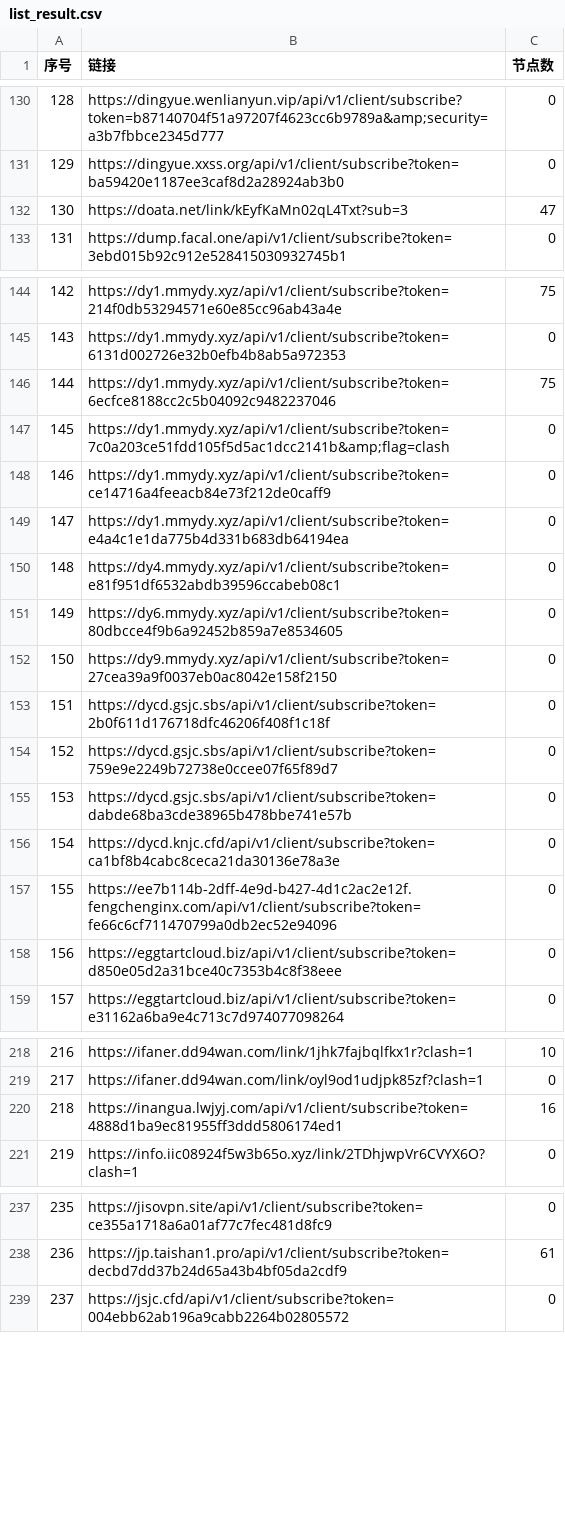
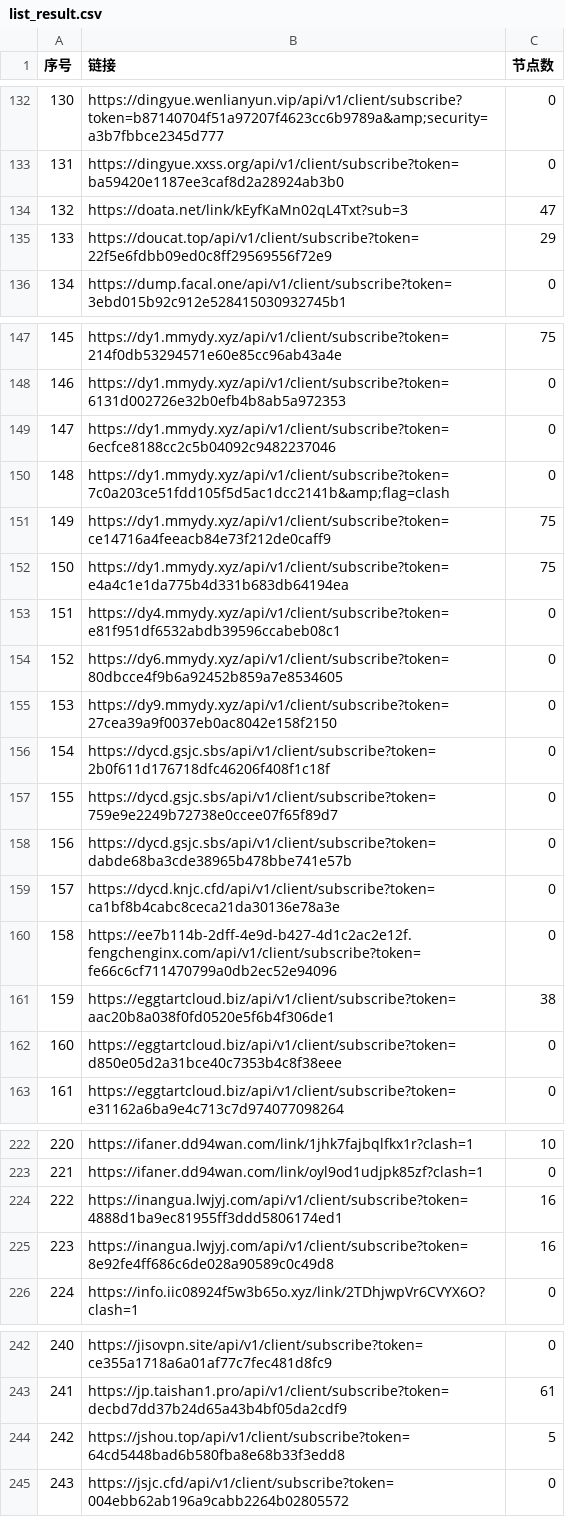
Before and after one commit to GameAutoScript/NiceVPN, a CSV file: utils/merge/list_result.csv, drawn as a sheet; only a part is shown, gaps mark what is left out; addresses are those after the commit; the diff covers the shown part only; the diff names each change by its address in the sheet, - before the commit and + after, or states it on an @@ line.

```diff
--- a/utils/merge/list_result.csv
+++ b/utils/merge/list_result.csv
@@ column A (序号) renumbered between rows 106 and 780 @@
+row 135: 133 | https://doucat.top/api/v1/client/subscribe?token=22f5e6fdbb09ed0c8ff29569556f72e9 | 29
-C149 (节点数): 75
+C149 (节点数): 0
-C151:C152 (节点数): 0
+C151:C152 (节点数): 75
+row 161: 159 | https://eggtartcloud.biz/api/v1/client/subscribe?token=aac20b8a038f0fd0520e5f6b4f306de1 | 38
+row 225: 223 | https://inangua.lwjyj.com/api/v1/client/subscribe?token=8e92fe4ff686c6de028a90589c0c49d8 | 16
+row 244: 242 | https://jshou.top/api/v1/client/subscribe?token=64cd5448bad6b580fba8e68b33f3edd8 | 5
```
Also changed, not shown: 4 added rows and 31 edited cells elsewhere in this file, 13 other files.
